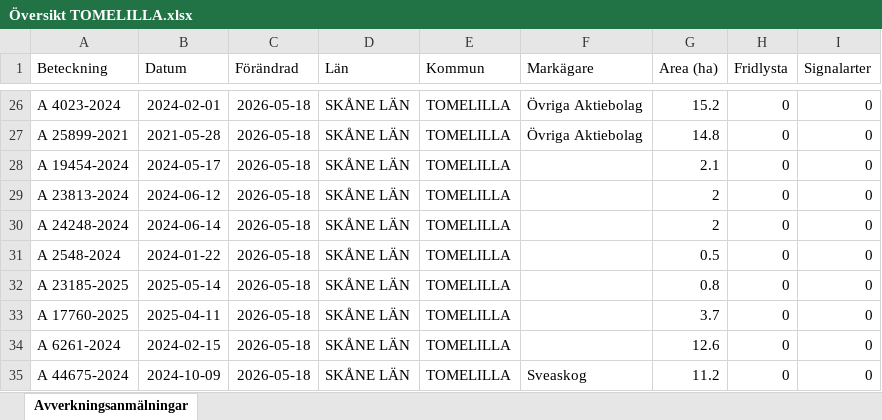
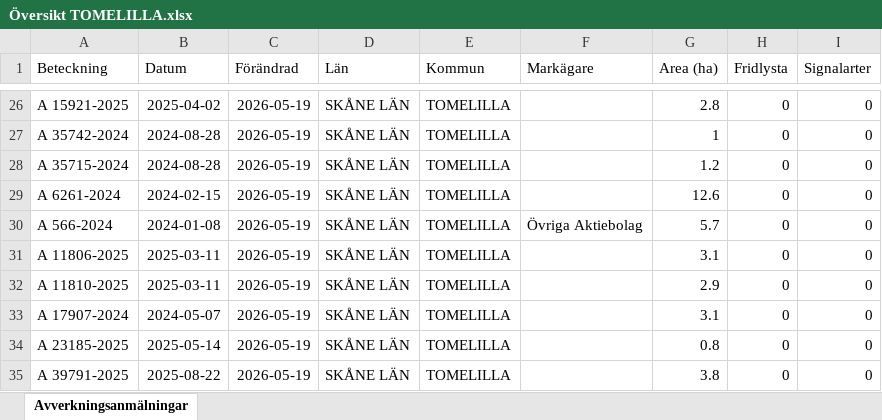
Before and after one commit to klasma/Logging_1270, an Excel workbook: Översikt TOMELILLA.xlsx, sheet Avverkningsanmälningar, drawn as a sheet; only a part is shown, gaps mark what is left out; values as stored, in another font and other column widths than the file's, no borders; the diff covers the shown part only; the diff names each change by its address in the sheet, - before the commit and + after, or states it on an @@ line.

```diff
--- a/Översikt TOMELILLA.xlsx (sheet Avverkningsanmälningar)
+++ b/Översikt TOMELILLA.xlsx (sheet Avverkningsanmälningar)
-A26 (Beteckning): A 4023-2024
+A26 (Beteckning): A 15921-2025
-B26 (Datum): 2024-02-01
+B26 (Datum): 2025-04-02
-C26:C35 (Förändrad): 2026-05-18
+C26:C35 (Förändrad): 2026-05-19
-F26:F27 (Markägare): Övriga Aktiebolag
+F26:F27 (Markägare): (empty)
-G26 (Area (ha)): 15.2
+G26 (Area (ha)): 2.8
-A27 (Beteckning): A 25899-2021
+A27 (Beteckning): A 35742-2024
-B27 (Datum): 2021-05-28
+B27 (Datum): 2024-08-28
-G27 (Area (ha)): 14.8
+G27 (Area (ha)): 1
-A28 (Beteckning): A 19454-2024
+A28 (Beteckning): A 35715-2024
-B28 (Datum): 2024-05-17
+B28 (Datum): 2024-08-28
-G28 (Area (ha)): 2.1
+G28 (Area (ha)): 1.2
-A29 (Beteckning): A 23813-2024
+A29 (Beteckning): A 6261-2024
-B29 (Datum): 2024-06-12
+B29 (Datum): 2024-02-15
-G29 (Area (ha)): 2
+G29 (Area (ha)): 12.6
-A30 (Beteckning): A 24248-2024
+A30 (Beteckning): A 566-2024
-B30 (Datum): 2024-06-14
+B30 (Datum): 2024-01-08
-F30 (Markägare): (empty)
+F30 (Markägare): Övriga Aktiebolag
-G30 (Area (ha)): 2
+G30 (Area (ha)): 5.7
-A31 (Beteckning): A 2548-2024
+A31 (Beteckning): A 11806-2025
-B31 (Datum): 2024-01-22
+B31 (Datum): 2025-03-11
-G31 (Area (ha)): 0.5
+G31 (Area (ha)): 3.1
-A32 (Beteckning): A 23185-2025
+A32 (Beteckning): A 11810-2025
-B32 (Datum): 2025-05-14
+B32 (Datum): 2025-03-11
-G32 (Area (ha)): 0.8
+G32 (Area (ha)): 2.9
-A33 (Beteckning): A 17760-2025
+A33 (Beteckning): A 17907-2024
-B33 (Datum): 2025-04-11
+B33 (Datum): 2024-05-07
-G33 (Area (ha)): 3.7
+G33 (Area (ha)): 3.1
-A34 (Beteckning): A 6261-2024
+A34 (Beteckning): A 23185-2025
-B34 (Datum): 2024-02-15
+B34 (Datum): 2025-05-14
-G34 (Area (ha)): 12.6
+G34 (Area (ha)): 0.8
-A35 (Beteckning): A 44675-2024
+A35 (Beteckning): A 39791-2025
-B35 (Datum): 2024-10-09
+B35 (Datum): 2025-08-22
-F35 (Markägare): Sveaskog
+F35 (Markägare): (empty)
-G35 (Area (ha)): 11.2
+G35 (Area (ha)): 3.8
```
Also changed, not shown: 568 edited cells elsewhere in this sheet, artfynd/A 2018-2024 artfynd.xlsx, artfynd/A 26958-2025 artfynd.xlsx, 56 other files.
